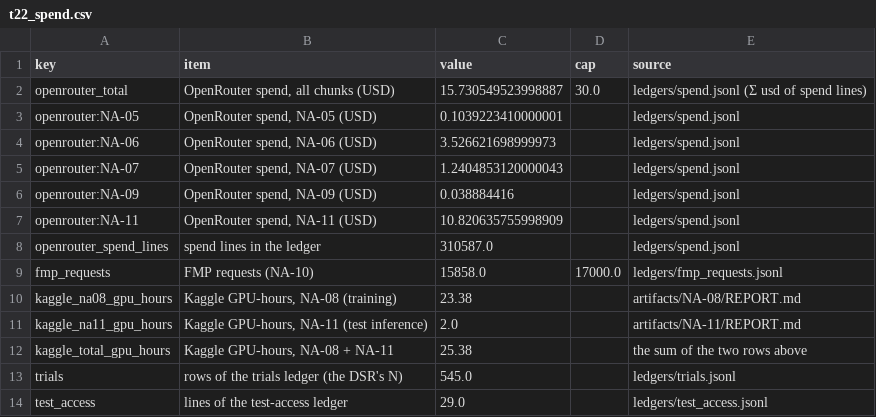
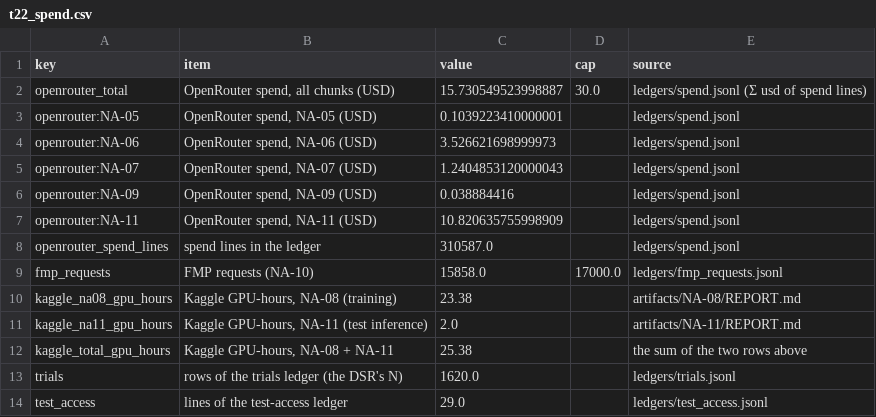
Before and after one commit to AmirDehkordi/NewsAction, a CSV file: artifacts/NA-14/tables/t22_spend.csv, drawn as a sheet.

```diff
--- a/artifacts/NA-14/tables/t22_spend.csv
+++ b/artifacts/NA-14/tables/t22_spend.csv
@@ -12,3 +12,3 @@ kaggle_na11_gpu_hours,"Kaggle GPU-hours, NA-11 (test inference)",2.0,,artifacts/
 kaggle_total_gpu_hours,"Kaggle GPU-hours, NA-08 + NA-11",25.38,,the sum of the two rows above
-trials,rows of the trials ledger (the DSR's N),545.0,,ledgers/trials.jsonl
+trials,rows of the trials ledger (the DSR's N),1620.0,,ledgers/trials.jsonl
 test_access,lines of the test-access ledger,29.0,,ledgers/test_access.jsonl
```
Also changed, not shown: artifacts/NA-14/tables/t34_prereg_deviations.csv, 58 other files.
